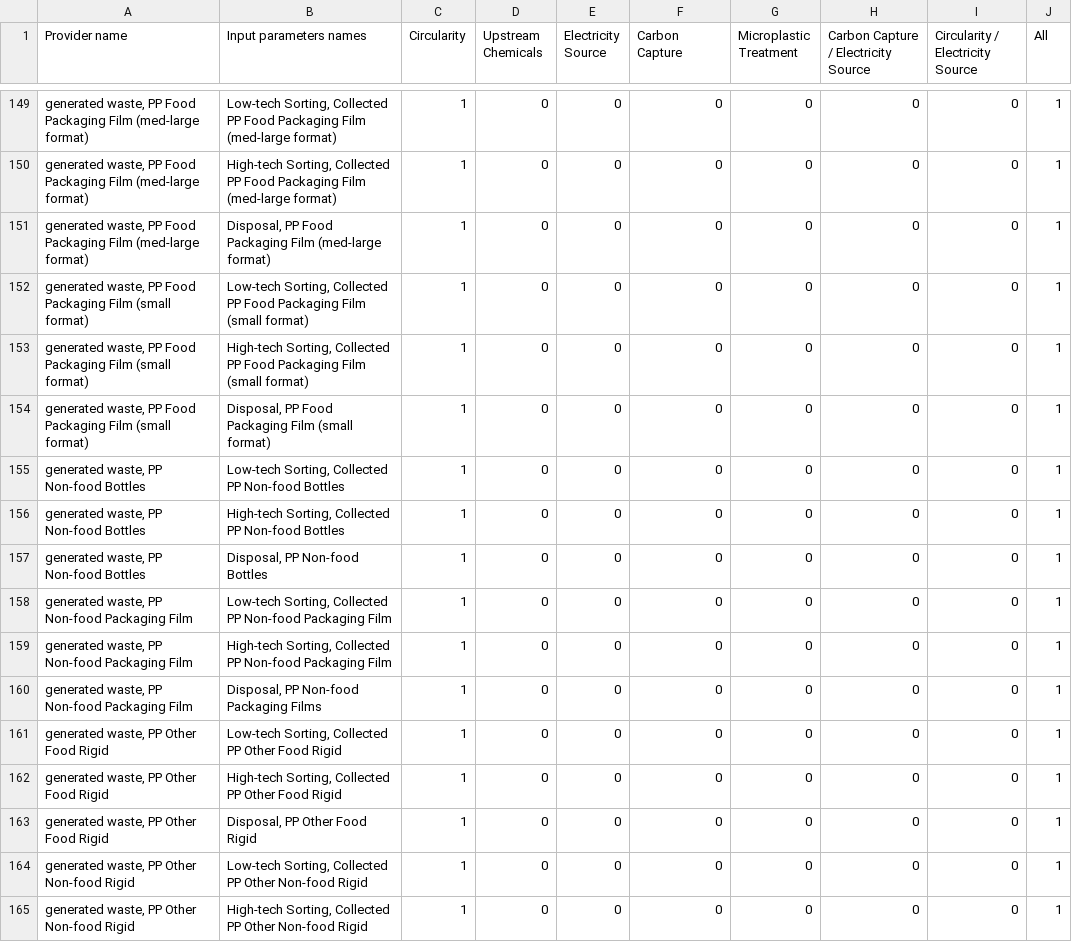
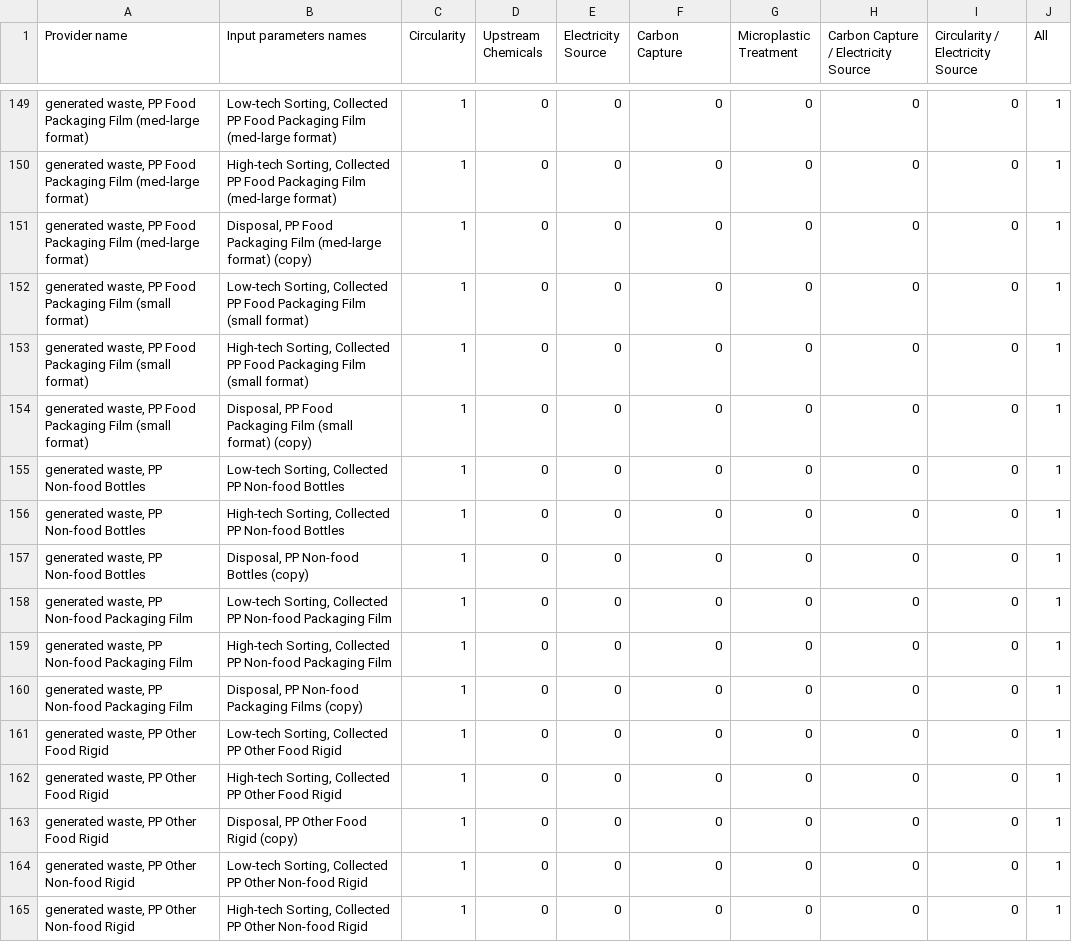
Before and after one commit to FarshidNazemi/packaging-roadmap, a CSV file: data/decision_variables_dynamic.csv, drawn as a sheet; only a part is shown, gaps mark what is left out; the diff covers the shown part only; the diff names each change by its address in the sheet, - before the commit and + after, or states it on an @@ line.

```diff
--- a/data/decision_variables_dynamic.csv
+++ b/data/decision_variables_dynamic.csv
-B151 (Input parameters names): …(med-large format)
+B151 (Input parameters names): …(med-large format) (copy)
-B154 (Input parameters names): …(small format)
+B154 (Input parameters names): …(small format) (copy)
-B157 (Input parameters names): Disposal, PP Non-food Bottles
+B157 (Input parameters names): Disposal, PP Non-food Bottles (copy)
-B160 (Input parameters names): Disposal, PP Non-food Packaging Films
+B160 (Input parameters names): Disposal, PP Non-food Packaging Films (copy)
-B163 (Input parameters names): Disposal, PP Other Food Rigid
+B163 (Input parameters names): Disposal, PP Other Food Rigid (copy)
```
Also changed, not shown: 3 added rows and 21 edited cells elsewhere in this file, model_solutions_labeled.csv, 1 other file.
